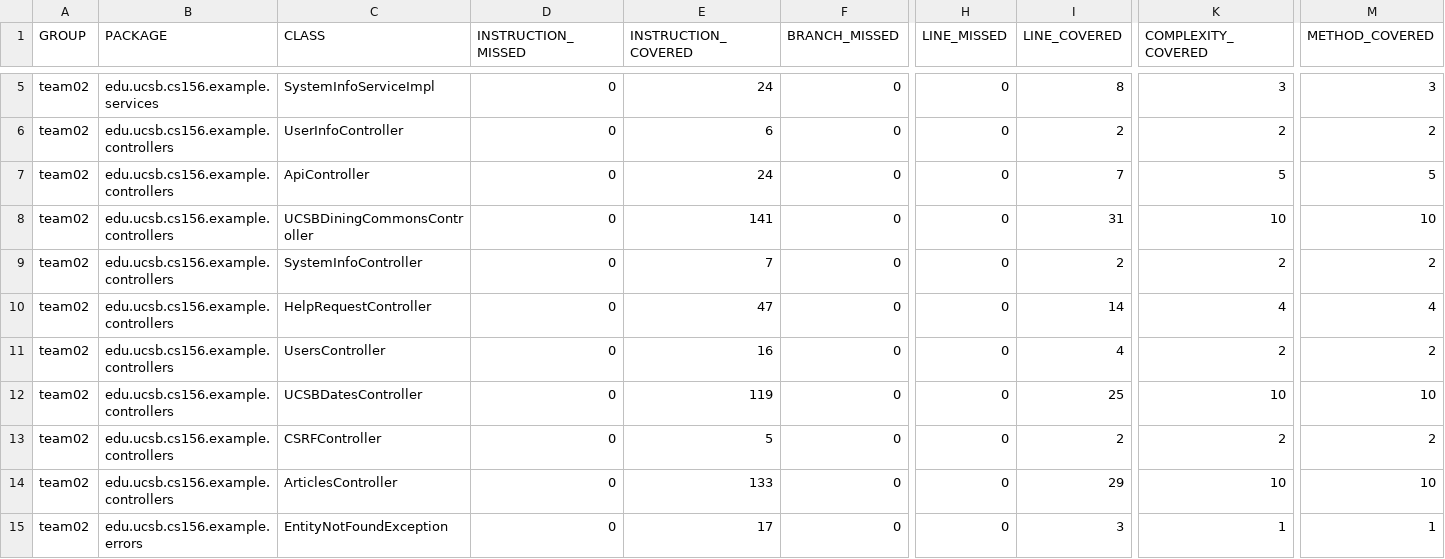
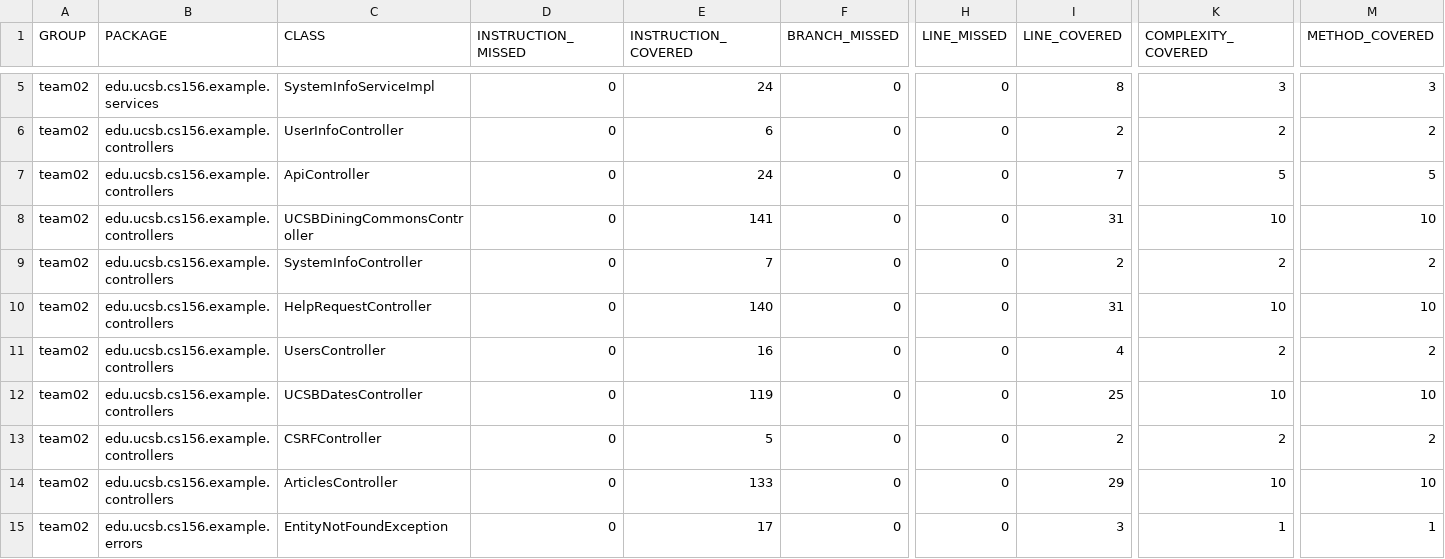
Before and after one commit to ucsb-cs156-f23/team02-f23-6pm-1, a CSV file: jacoco/jacoco.csv, drawn as a sheet; only a part is shown, gaps mark what is left out; the diff names each change by its address in the sheet, - before the commit and + after, or states it on an @@ line.

```diff
--- a/jacoco/jacoco.csv
+++ b/jacoco/jacoco.csv
-E10 (INSTRUCTION_COVERED): 47
+E10 (INSTRUCTION_COVERED): 140
-I10 (LINE_COVERED): 14
+I10 (LINE_COVERED): 31
-K10 (COMPLEXITY_COVERED): 4
+K10 (COMPLEXITY_COVERED): 10
-M10 (METHOD_COVERED): 4
+M10 (METHOD_COVERED): 10
```
Also changed, not shown: 7 other files.
